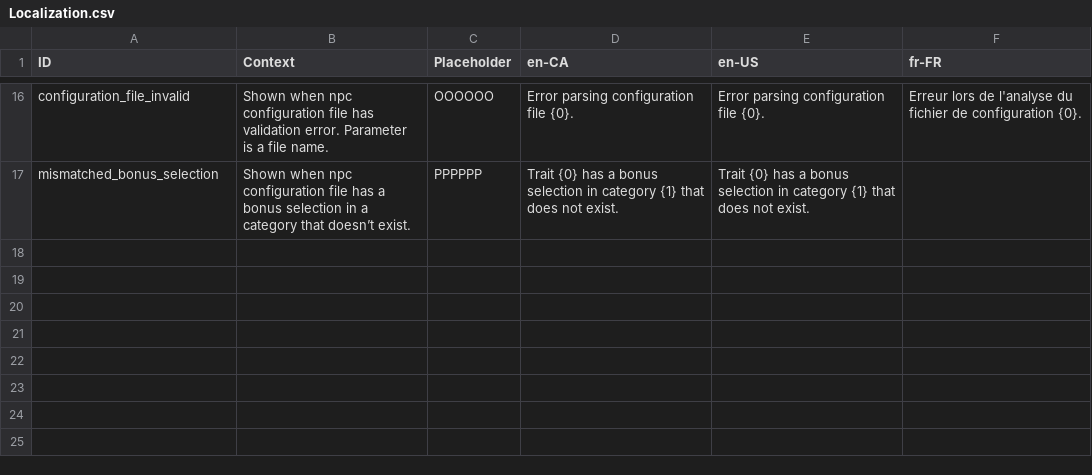
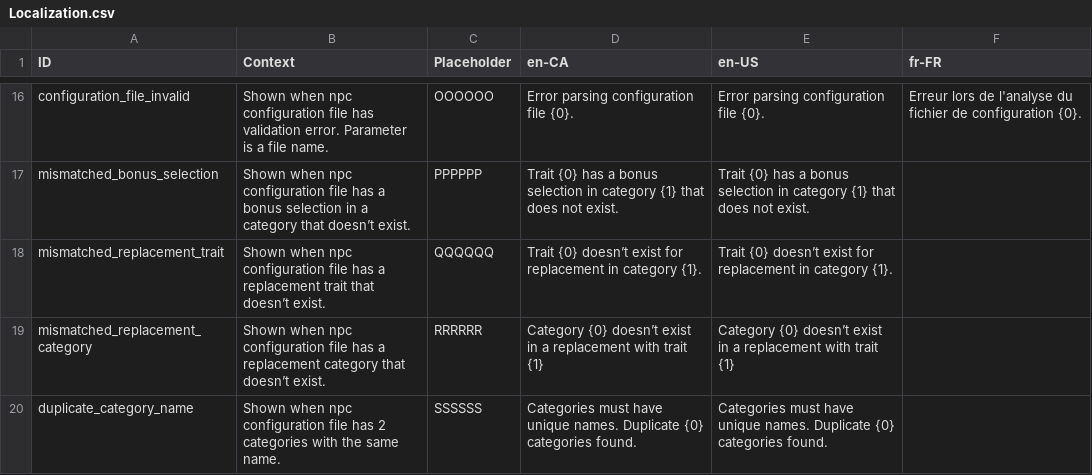
Before and after one commit to MarcusTrenton-Personal/NpcGenerator, a CSV file: NpcGenerator/SourceAssets/Localization.csv, drawn as a sheet; only a part is shown, gaps mark what is left out.

Commit message:
Added per-generation replacement of trait names. Tests, many tests are included. I should have done incremental commits instead of 1 big blob. I didn't take 2 weeks off. Just didn't do any commits.

```diff
--- a/NpcGenerator/SourceAssets/Localization.csv
+++ b/NpcGenerator/SourceAssets/Localization.csv
@@ -17 +17,4 @@ configuration_file_invalid	Shown when npc configuration file has validation erro
 mismatched_bonus_selection	Shown when npc configuration file has a bonus selection in a category that doesn’t exist.	PPPPPP	Trait {0} has a bonus selection in category {1} that does not exist. 	Trait {0} has a bonus selection in category {1} that does not exist. 	
+mismatched_replacement_trait	Shown when npc configuration file has a replacement trait that doesn’t exist.	QQQQQQ	Trait {0} doesn’t exist for replacement in category {1}. 	Trait {0} doesn’t exist for replacement in category {1}. 	
+mismatched_replacement_category	Shown when npc configuration file has a replacement category that doesn’t exist.	RRRRRR	Category {0} doesn’t exist in a replacement with trait {1}	Category {0} doesn’t exist in a replacement with trait {1}	
+duplicate_category_name	Shown when npc configuration file has 2 categories with the same name.	SSSSSS	Categories must have unique names. Duplicate {0} categories found.	Categories must have unique names. Duplicate {0} categories found.	
```
Also changed, not shown: 27 other files.
